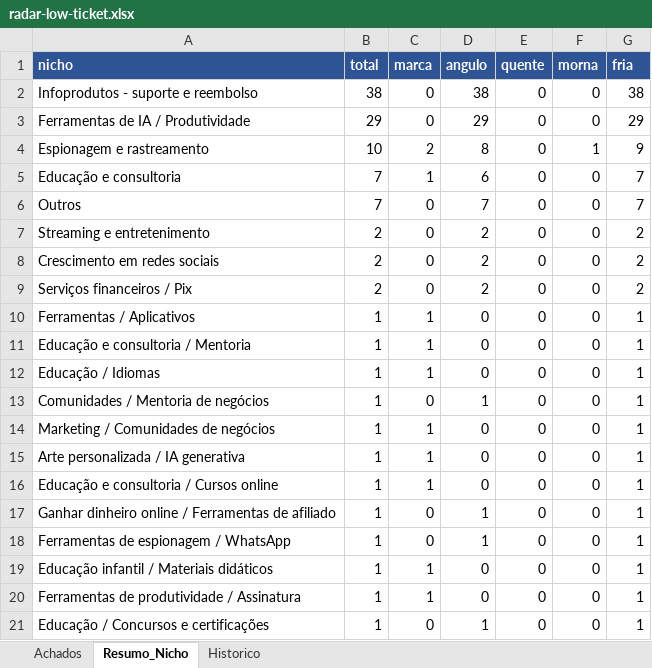
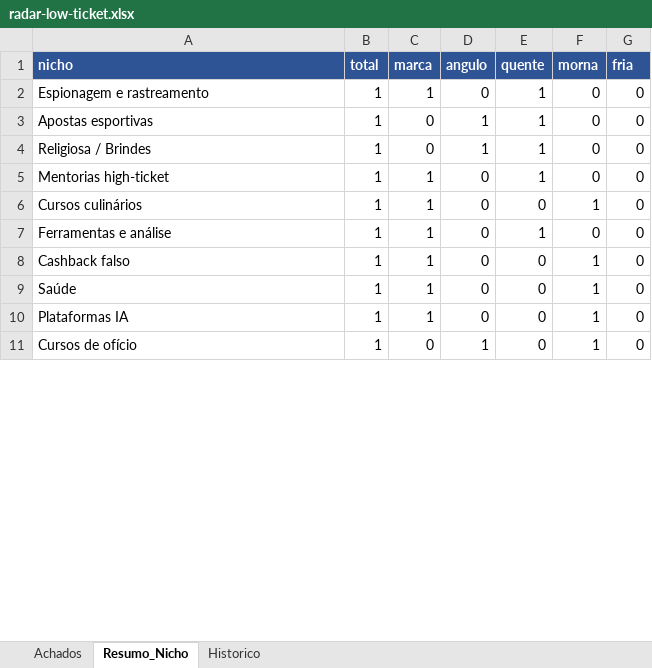
Before and after one commit to LucasRobs/lowticketswiki, an Excel workbook: Radar/radar-low-ticket.xlsx, sheet Resumo_Nicho, drawn as a sheet; only a part is shown; values as stored, in another font and other column widths than the file's, no borders; removed rows and columns are numbered as before the commit, all else as after; the diff covers the shown part only; the diff names each change by its address in the sheet, - before the commit and + after, or states it on an @@ line.

```diff
--- a/Radar/radar-low-ticket.xlsx (sheet Resumo_Nicho)
+++ b/Radar/radar-low-ticket.xlsx (sheet Resumo_Nicho)
-row 2: Infoprodutos - suporte e reembolso | 38 | 0 | 38 | 0 | 0 | 38
-row 3: Ferramentas de IA / Produtividade | 29 | 0 | 29 | 0 | 0 | 29
-row 4: Espionagem e rastreamento | 10 | 2 | 8 | 0 | 1 | 9
-row 5: Educação e consultoria | 7 | 1 | 6 | 0 | 0 | 7
-row 6: Outros | 7 | 0 | 7 | 0 | 0 | 7
-row 7: Streaming e entretenimento | 2 | 0 | 2 | 0 | 0 | 2
-row 8: Crescimento em redes sociais | 2 | 0 | 2 | 0 | 0 | 2
-row 9: Serviços financeiros / Pix | 2 | 0 | 2 | 0 | 0 | 2
-A2 (nicho): Ferramentas / Aplicativos
+A2 (nicho): Espionagem e rastreamento
-E2 (quente): 0
+E2 (quente): 1
-G2 (fria): 1
+G2 (fria): 0
-row 11: Educação e consultoria / Mentoria | 1 | 1 | 0 | 0 | 0 | 1
-row 12: Educação / Idiomas | 1 | 1 | 0 | 0 | 0 | 1
+row 3: Apostas esportivas | 1 | 0 | 1 | 1 | 0 | 0
-A4 (nicho): Comunidades / Mentoria de negócios
+A4 (nicho): Religiosa / Brindes
-E4:E5 (quente): 0
+E4:E5 (quente): 1
-G4:G7 (fria): 1
+G4:G7 (fria): 0
-A5 (nicho): Marketing / Comunidades de negócios
+A5 (nicho): Mentorias high-ticket
-A6 (nicho): Arte personalizada / IA generativa
+A6 (nicho): Cursos culinários
-F6 (morna): 0
+F6 (morna): 1
-A7 (nicho): Educação e consultoria / Cursos online
+A7 (nicho): Ferramentas e análise
-E7 (quente): 0
+E7 (quente): 1
-row 17: Ganhar dinheiro online / Ferramentas de afiliado | 1 | 0 | 1 | 0 | 0 | 1
-row 18: Ferramentas de espionagem / WhatsApp | 1 | 0 | 1 | 0 | 0 | 1
-A8 (nicho): Educação infantil / Materiais didáticos
+A8 (nicho): Cashback falso
-F8 (morna): 0
+F8 (morna): 1
-G8 (fria): 1
+G8 (fria): 0
+row 9: Saúde | 1 | 1 | 0 | 0 | 1 | 0
-A10 (nicho): Ferramentas de produtividade / Assinatura
+A10 (nicho): Plataformas IA
-F10:F11 (morna): 0
+F10:F11 (morna): 1
-G10:G11 (fria): 1
+G10:G11 (fria): 0
-A11 (nicho): Educação / Concursos e certificações
+A11 (nicho): Cursos de ofício
```
Also changed, not shown: 2 removed rows and 3 edited cells elsewhere in this sheet, sheet Achados, sheet Historico, 26 other files.
